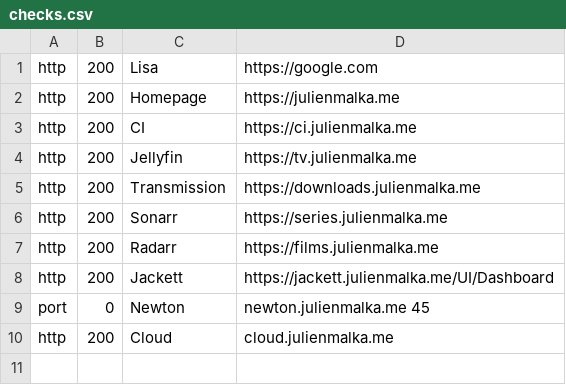
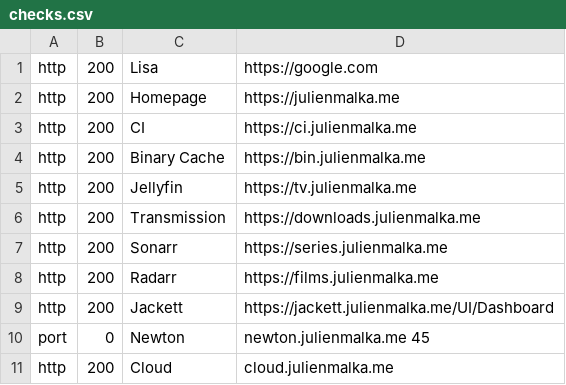
Before and after one commit to JulienMalka/snowfield, a CSV file: modules/status/checks.csv, drawn as a sheet.

Commit message:
Added binary cache to status page

```diff
--- a/modules/status/checks.csv
+++ b/modules/status/checks.csv
@@ -3,2 +3,3 @@ http,   200,  Homepage,               https://julienmalka.me
 http,   200,  CI,                     https://ci.julienmalka.me
+http,   200,  Binary Cache,           https://bin.julienmalka.me
 http,   200,  Jellyfin,               https://tv.julienmalka.me
```
